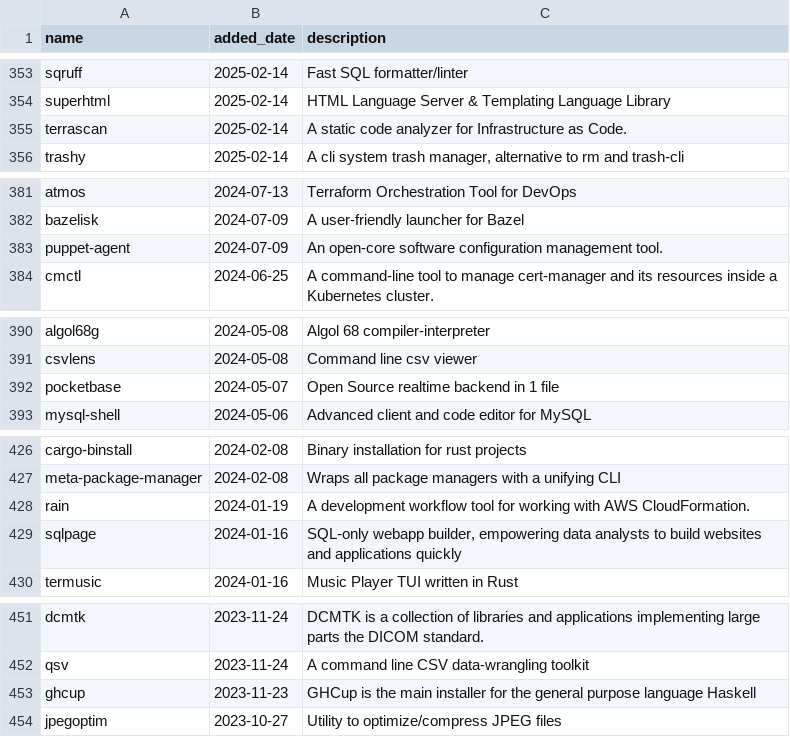
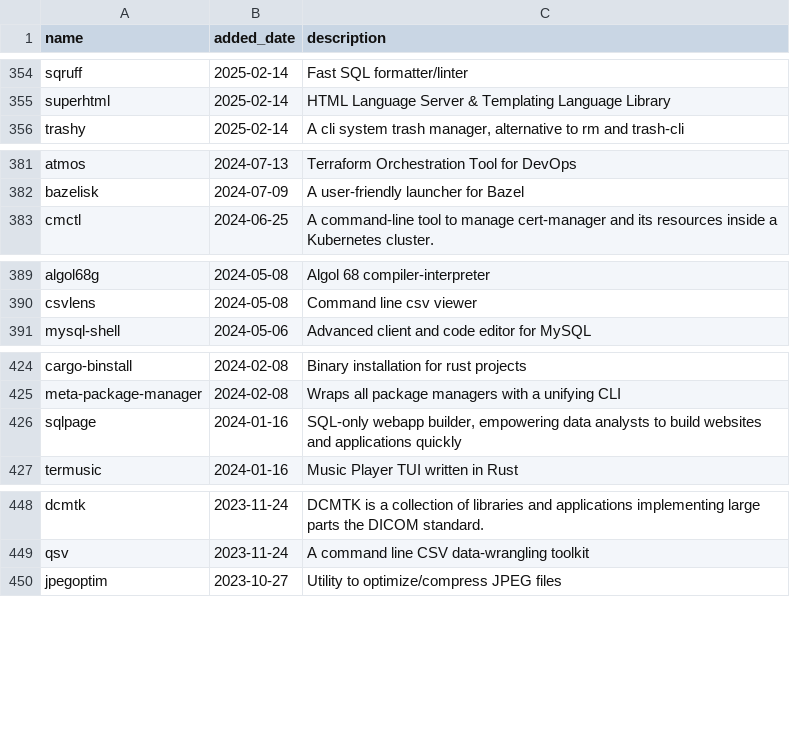
Before and after one commit to scillidan/actions, a CSV file: scoop-manifests/added_main.csv, drawn as a sheet; only a part is shown, gaps mark what is left out; removed rows and columns are numbered as before the commit, all else as after; the diff covers the shown part only; the diff names each change by its address in the sheet, - before the commit and + after, or states it on an @@ line.

```diff
--- a/scoop-manifests/added_main.csv
+++ b/scoop-manifests/added_main.csv
-row 355: terrascan | 2025-02-14 | A static code analyzer for Infrastructure as Code.
-row 383: puppet-agent | 2024-07-09 | An open-core software configuration management tool.
-row 392: pocketbase | 2024-05-07 | Open Source realtime backend in 1 file
-row 428: rain | 2024-01-19 | A development workflow tool for working with AWS CloudFormation.
-row 453: ghcup | 2023-11-23 | GHCup is the main installer for the general purpose language Haskell
```
Also changed, not shown: 3 added rows and 52 removed rows elsewhere in this file, 4 other files.
